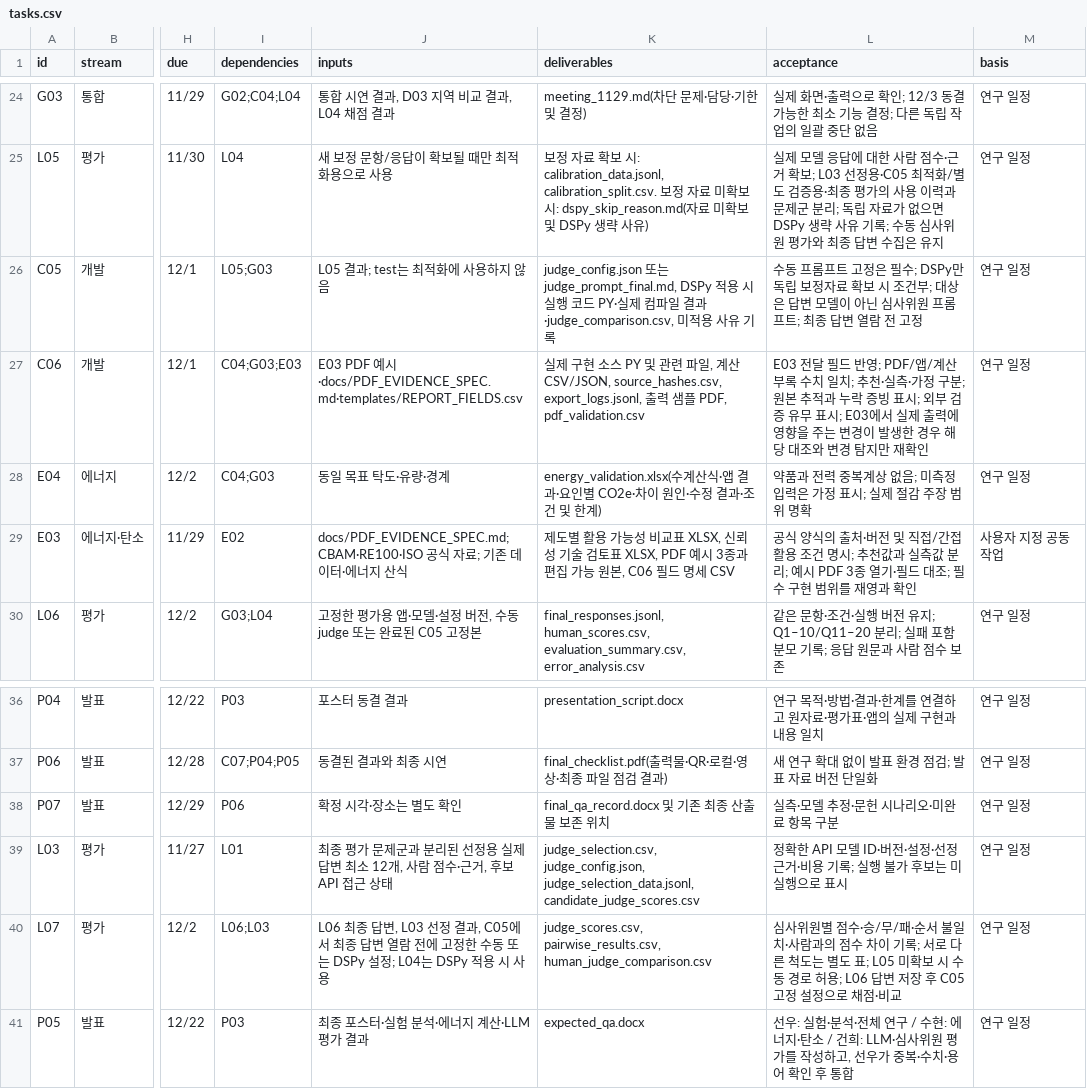
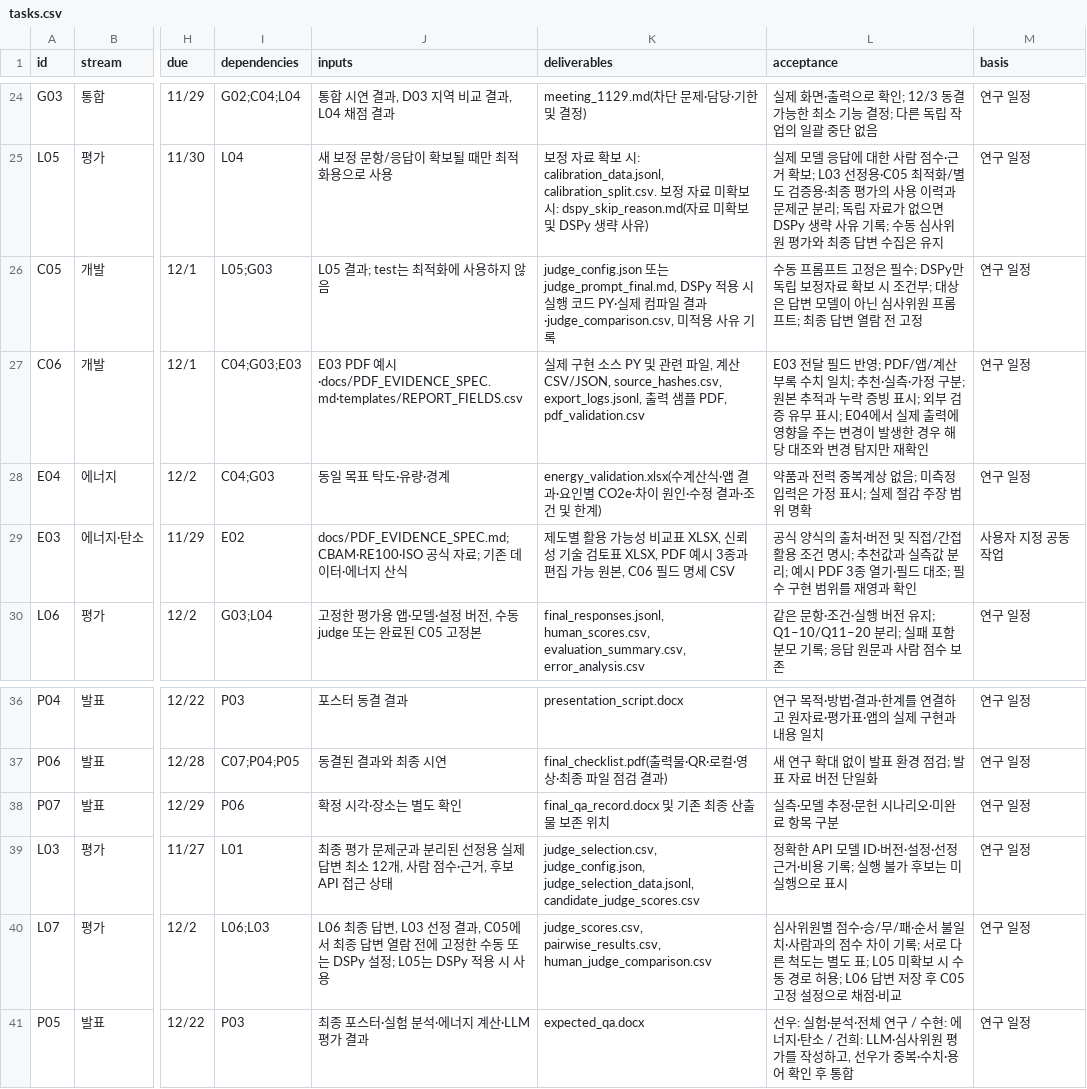
Before and after one commit to 2026neuraldata/2026-BTS-Research, a CSV file: management/tasks.csv, drawn as a sheet; only a part is shown, gaps mark what is left out; the diff names each change by its address in the sheet, - before the commit and + after, or states it on an @@ line.

Commit message:
작업 ID 재정렬 오류 정정

```diff
--- a/management/tasks.csv
+++ b/management/tasks.csv
-L27 (acceptance): …표시; E03에서 실…
+L27 (acceptance): …표시; E04에서 실…
-J40 (inputs): …DSPy 설정; L04는 DSPy 적…
+J40 (inputs): …DSPy 설정; L05는 DSPy 적…
```
